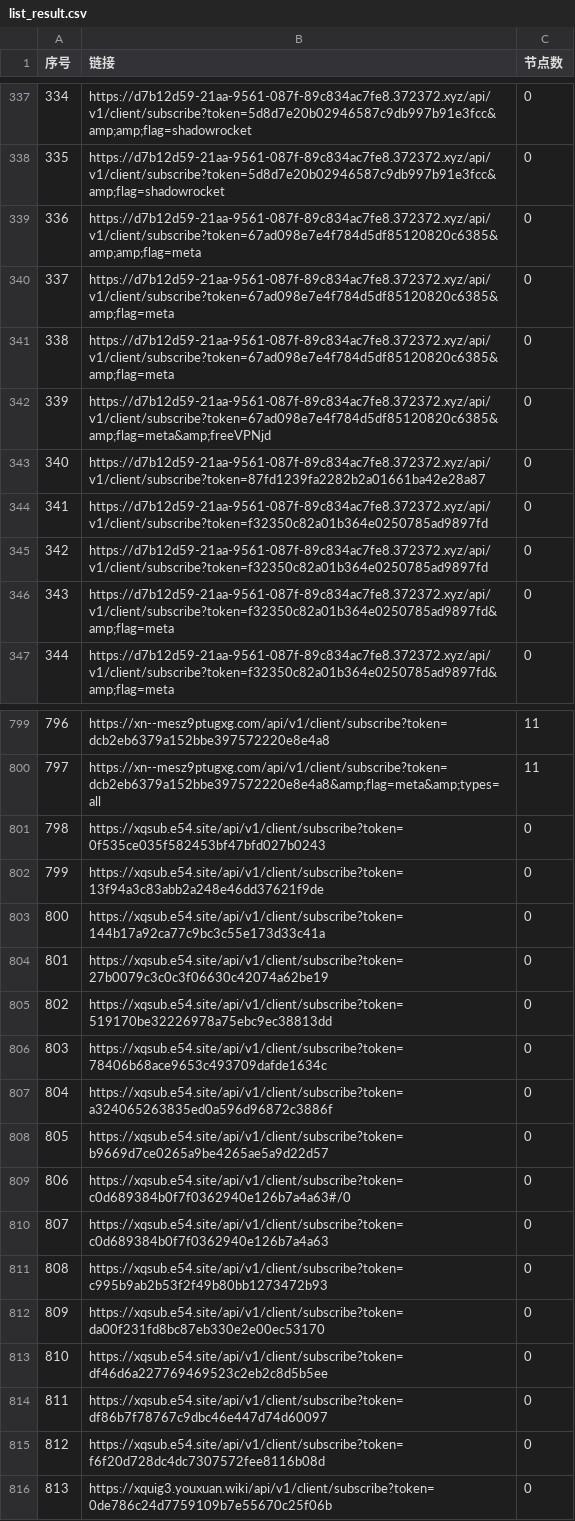
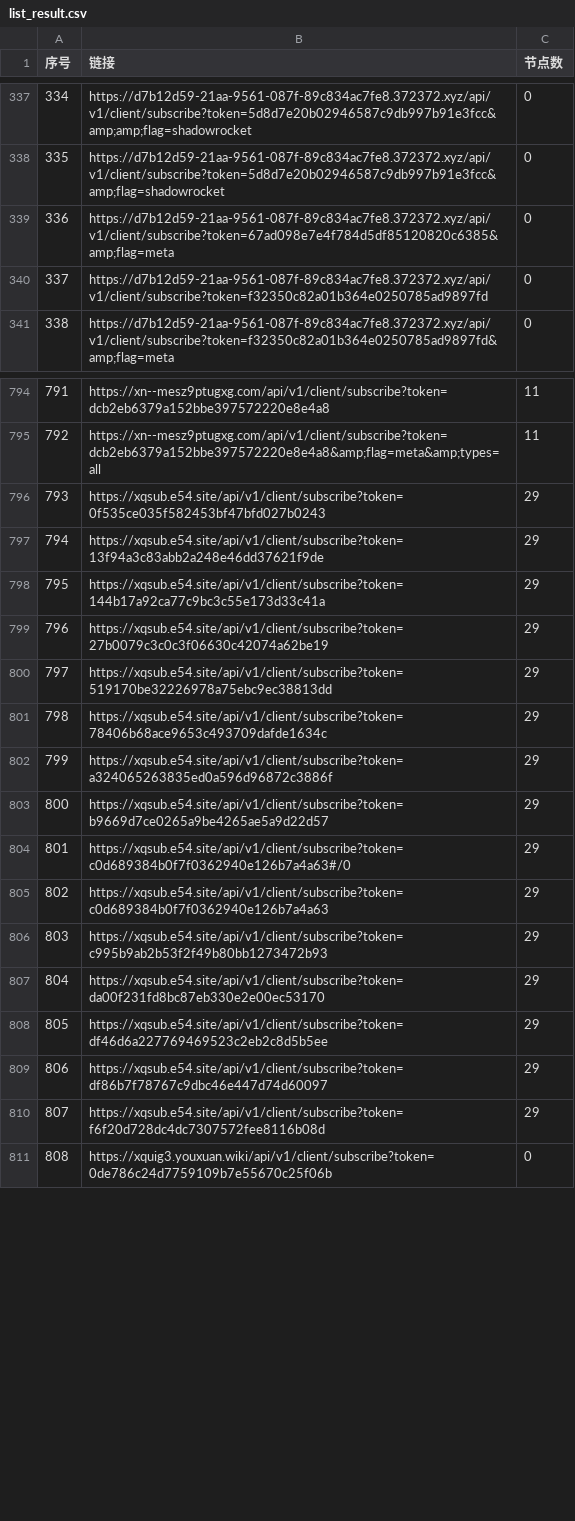
Before and after one commit to lcq61871/NoMoreWalls, a CSV file: list_result.csv, drawn as a sheet; only a part is shown, gaps mark what is left out; removed rows and columns are numbered as before the commit, all else as after; the diff covers the shown part only; the diff names each change by its address in the sheet, - before the commit and + after, or states it on an @@ line.

```diff
--- a/list_result.csv
+++ b/list_result.csv
@@ column A (序号) renumbered between rows 3 and 834 @@
-row 339: 336 | https://d7b12d59-21aa-9561-087f-89c834ac7fe8.372372.xyz/api/v1/client/subscribe?token=67ad098e7e4f784d5df85120820c6385&amp;amp;flag=meta | 0
-row 341: 338 | https://d7b12d59-21aa-9561-087f-89c834ac7fe8.372372.xyz/api/v1/client/subscribe?token=67ad098e7e4f784d5df85120820c6385&amp;flag=meta | 0
-row 342: 339 | https://d7b12d59-21aa-9561-087f-89c834ac7fe8.372372.xyz/api/v1/client/subscribe?token=67ad098e7e4f784d5df85120820c6385&amp;flag=meta&amp;freeVPNjd | 0
-row 343: 340 | https://d7b12d59-21aa-9561-087f-89c834ac7fe8.372372.xyz/api/v1/client/subscribe?token=87fd1239fa2282b2a01661ba42e28a87 | 0
-row 345: 342 | https://d7b12d59-21aa-9561-087f-89c834ac7fe8.372372.xyz/api/v1/client/subscribe?token=f32350c82a01b364e0250785ad9897fd | 0
-row 346: 343 | https://d7b12d59-21aa-9561-087f-89c834ac7fe8.372372.xyz/api/v1/client/subscribe?token=f32350c82a01b364e0250785ad9897fd&amp;flag=meta | 0
-C796:C810 (节点数): 0
+C796:C810 (节点数): 29
```
Also changed, not shown: 6 added rows, 6 removed rows and 65 edited cells elsewhere in this file, 53 other files.
